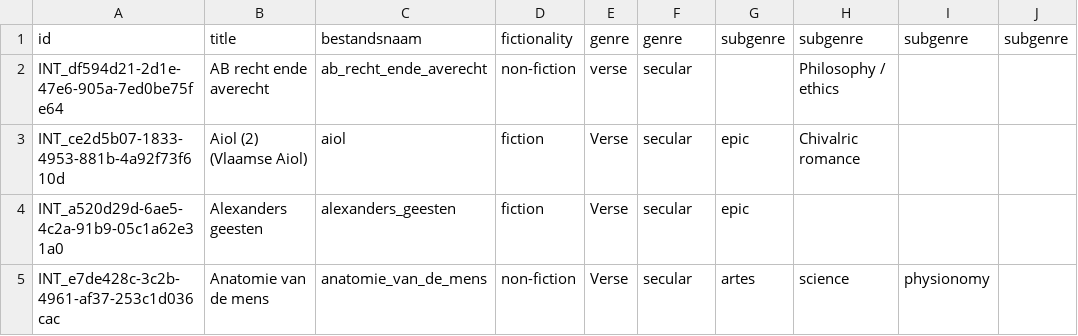
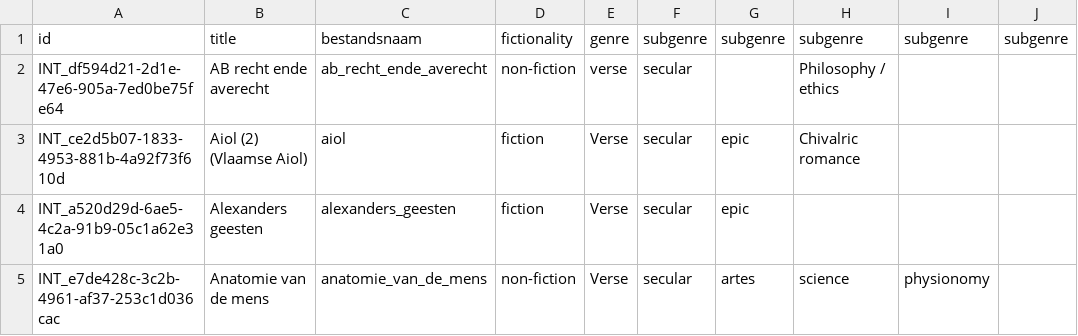
Before and after one commit to JessedeDoes/CorpusProcessing, a TSV file: data/MNL/Metadata/matched_dirkFields.tsv, drawn as a sheet; only a part is shown; the diff names each change by its address in the sheet, - before the commit and + after, or states it on an @@ line.

```diff
--- a/data/MNL/Metadata/matched_dirkFields.tsv
+++ b/data/MNL/Metadata/matched_dirkFields.tsv
-F1: genre
+F1: subgenre
```
Also changed, not shown: 7 other files.
